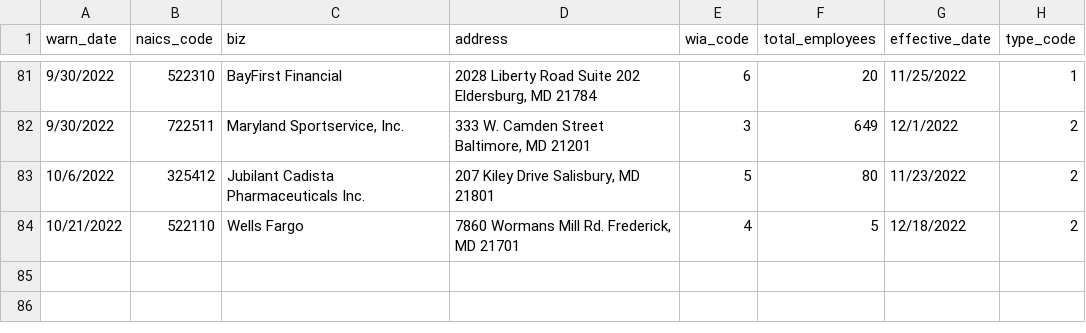
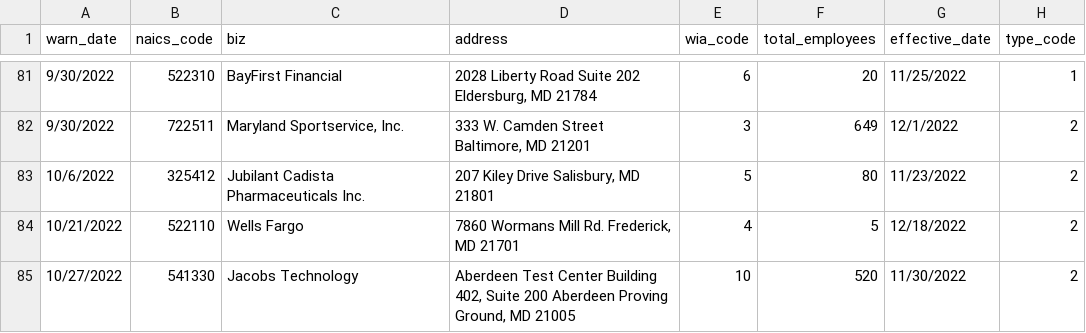
Before and after one commit to sashahupka/nicar-gh-scraper, a CSV file: warn-data.csv, drawn as a sheet; only a part is shown, gaps mark what is left out; the diff names each change by its address in the sheet, - before the commit and + after, or states it on an @@ line.

```diff
--- a/warn-data.csv
+++ b/warn-data.csv
+row 85: 10/27/2022 | 541330 | Jacobs Technology | Aberdeen Test Center Building 402, Suite 200 Aberdeen Proving Ground, MD 21005 | 10 | 520 | 11/30/2022 | 2
```
